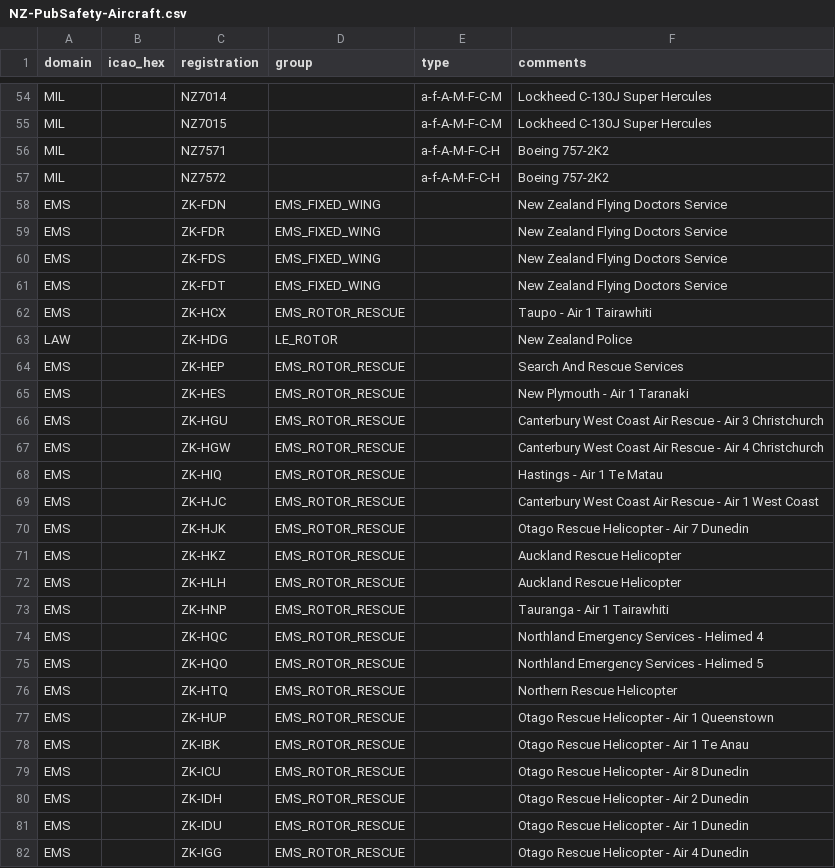
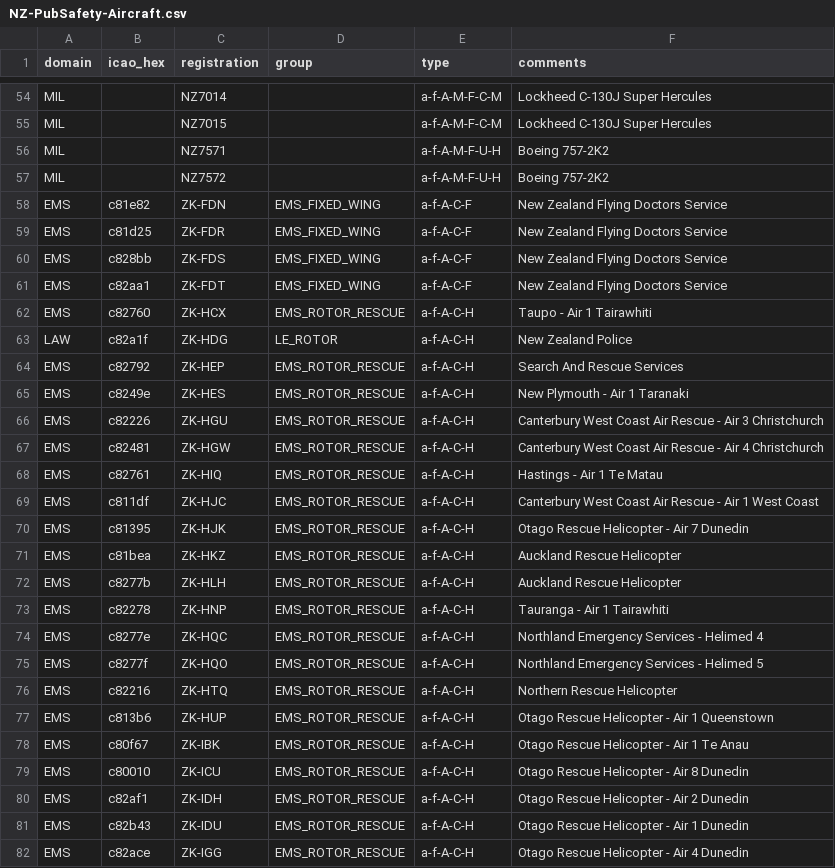
Before and after one commit to dfpc-coe/etl-adsbx, a CSV file: NZ-PubSafety-Aircraft.csv, drawn as a sheet; only a part is shown, gaps mark what is left out; the diff covers the shown part only.

Commit message:
feat: populate ICAO hex codes and MIL-STD-2525 types for NZ public safety aircraft
- Add ICAO hex codes for 49 non-MIL aircraft from Aircraft Register
- Add MIL-STD-2525 type codes for 50 non-MIL aircraft

```diff
--- a/NZ-PubSafety-Aircraft.csv
+++ b/NZ-PubSafety-Aircraft.csv
@@ -55,28 +55,28 @@ MIL,,NZ7014,,a-f-A-M-F-C-M,Lockheed C-130J Super Hercules
 MIL,,NZ7015,,a-f-A-M-F-C-M,Lockheed C-130J Super Hercules
-MIL,,NZ7571,,a-f-A-M-F-C-H,Boeing 757-2K2
-MIL,,NZ7572,,a-f-A-M-F-C-H,Boeing 757-2K2
-EMS,,ZK-FDN,EMS_FIXED_WING,,New Zealand Flying Doctors Service
-EMS,,ZK-FDR,EMS_FIXED_WING,,New Zealand Flying Doctors Service
-EMS,,ZK-FDS,EMS_FIXED_WING,,New Zealand Flying Doctors Service
-EMS,,ZK-FDT,EMS_FIXED_WING,,New Zealand Flying Doctors Service
-EMS,,ZK-HCX,EMS_ROTOR_RESCUE,,Taupo - Air 1 Tairawhiti
-LAW,,ZK-HDG,LE_ROTOR,,New Zealand Police
-EMS,,ZK-HEP,EMS_ROTOR_RESCUE,,Search And Rescue Services
-EMS,,ZK-HES,EMS_ROTOR_RESCUE,,New Plymouth - Air 1 Taranaki
-EMS,,ZK-HGU,EMS_ROTOR_RESCUE,,Canterbury West Coast Air Rescue - Air 3 Christchurch
-EMS,,ZK-HGW,EMS_ROTOR_RESCUE,,Canterbury West Coast Air Rescue - Air 4 Christchurch
-EMS,,ZK-HIQ,EMS_ROTOR_RESCUE,,Hastings - Air 1 Te Matau
-EMS,,ZK-HJC,EMS_ROTOR_RESCUE,,Canterbury West Coast Air Rescue - Air 1 West Coast
-EMS,,ZK-HJK,EMS_ROTOR_RESCUE,,Otago Rescue Helicopter - Air 7 Dunedin
-EMS,,ZK-HKZ,EMS_ROTOR_RESCUE,,Auckland Rescue Helicopter
-EMS,,ZK-HLH,EMS_ROTOR_RESCUE,,Auckland Rescue Helicopter
-EMS,,ZK-HNP,EMS_ROTOR_RESCUE,,Tauranga - Air 1 Tairawhiti
-EMS,,ZK-HQC,EMS_ROTOR_RESCUE,,Northland Emergency Services - Helimed 4
-EMS,,ZK-HQO,EMS_ROTOR_RESCUE,,Northland Emergency Services - Helimed 5
-EMS,,ZK-HTQ,EMS_ROTOR_RESCUE,,Northern Rescue Helicopter
-EMS,,ZK-HUP,EMS_ROTOR_RESCUE,,Otago Rescue Helicopter - Air 1 Queenstown
-EMS,,ZK-IBK,EMS_ROTOR_RESCUE,,Otago Rescue Helicopter - Air 1 Te Anau
-EMS,,ZK-ICU,EMS_ROTOR_RESCUE,,Otago Rescue Helicopter - Air 8 Dunedin
-EMS,,ZK-IDH,EMS_ROTOR_RESCUE,,Otago Rescue Helicopter - Air 2 Dunedin
-EMS,,ZK-IDU,EMS_ROTOR_RESCUE,,Otago Rescue Helicopter - Air 1 Dunedin
-EMS,,ZK-IGG,EMS_ROTOR_RESCUE,,Otago Rescue Helicopter - Air 4 Dunedin
+MIL,,NZ7571,,a-f-A-M-F-U-H,Boeing 757-2K2
+MIL,,NZ7572,,a-f-A-M-F-U-H,Boeing 757-2K2
+EMS,c81e82,ZK-FDN,EMS_FIXED_WING,a-f-A-C-F,New Zealand Flying Doctors Service
+EMS,c81d25,ZK-FDR,EMS_FIXED_WING,a-f-A-C-F,New Zealand Flying Doctors Service
+EMS,c828bb,ZK-FDS,EMS_FIXED_WING,a-f-A-C-F,New Zealand Flying Doctors Service
+EMS,c82aa1,ZK-FDT,EMS_FIXED_WING,a-f-A-C-F,New Zealand Flying Doctors Service
+EMS,c82760,ZK-HCX,EMS_ROTOR_RESCUE,a-f-A-C-H,Taupo - Air 1 Tairawhiti
+LAW,c82a1f,ZK-HDG,LE_ROTOR,a-f-A-C-H,New Zealand Police
+EMS,c82792,ZK-HEP,EMS_ROTOR_RESCUE,a-f-A-C-H,Search And Rescue Services
+EMS,c8249e,ZK-HES,EMS_ROTOR_RESCUE,a-f-A-C-H,New Plymouth - Air 1 Taranaki
+EMS,c82226,ZK-HGU,EMS_ROTOR_RESCUE,a-f-A-C-H,Canterbury West Coast Air Rescue - Air 3 Christchurch
+EMS,c82481,ZK-HGW,EMS_ROTOR_RESCUE,a-f-A-C-H,Canterbury West Coast Air Rescue - Air 4 Christchurch
+EMS,c82761,ZK-HIQ,EMS_ROTOR_RESCUE,a-f-A-C-H,Hastings - Air 1 Te Matau
+EMS,c811df,ZK-HJC,EMS_ROTOR_RESCUE,a-f-A-C-H,Canterbury West Coast Air Rescue - Air 1 West Coast
+EMS,c81395,ZK-HJK,EMS_ROTOR_RESCUE,a-f-A-C-H,Otago Rescue Helicopter - Air 7 Dunedin
+EMS,c81bea,ZK-HKZ,EMS_ROTOR_RESCUE,a-f-A-C-H,Auckland Rescue Helicopter
+EMS,c8277b,ZK-HLH,EMS_ROTOR_RESCUE,a-f-A-C-H,Auckland Rescue Helicopter
+EMS,c82278,ZK-HNP,EMS_ROTOR_RESCUE,a-f-A-C-H,Tauranga - Air 1 Tairawhiti
+EMS,c8277e,ZK-HQC,EMS_ROTOR_RESCUE,a-f-A-C-H,Northland Emergency Services - Helimed 4
+EMS,c8277f,ZK-HQO,EMS_ROTOR_RESCUE,a-f-A-C-H,Northland Emergency Services - Helimed 5
+EMS,c82216,ZK-HTQ,EMS_ROTOR_RESCUE,a-f-A-C-H,Northern Rescue Helicopter
+EMS,c813b6,ZK-HUP,EMS_ROTOR_RESCUE,a-f-A-C-H,Otago Rescue Helicopter - Air 1 Queenstown
+EMS,c80f67,ZK-IBK,EMS_ROTOR_RESCUE,a-f-A-C-H,Otago Rescue Helicopter - Air 1 Te Anau
+EMS,c80010,ZK-ICU,EMS_ROTOR_RESCUE,a-f-A-C-H,Otago Rescue Helicopter - Air 8 Dunedin
+EMS,c82af1,ZK-IDH,EMS_ROTOR_RESCUE,a-f-A-C-H,Otago Rescue Helicopter - Air 2 Dunedin
+EMS,c82b43,ZK-IDU,EMS_ROTOR_RESCUE,a-f-A-C-H,Otago Rescue Helicopter - Air 1 Dunedin
+EMS,c82ace,ZK-IGG,EMS_ROTOR_RESCUE,a-f-A-C-H,Otago Rescue Helicopter - Air 4 Dunedin
```
Also changed, not shown: 1 removed row and 48 edited cells elsewhere in this file, 1 other file.
